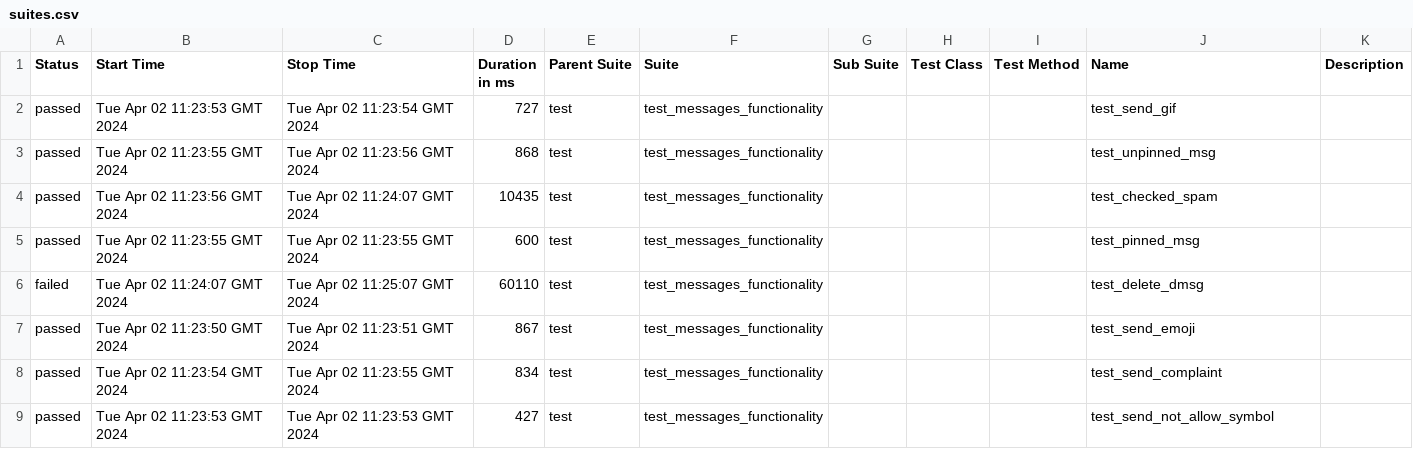
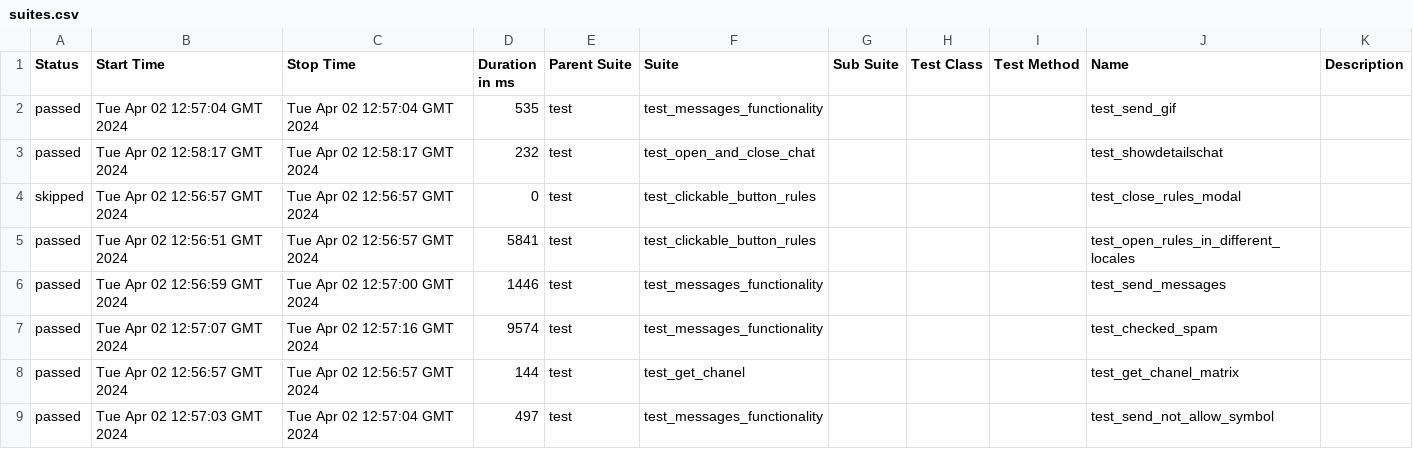
Before and after one commit to VladimirSaf95/ChatProject, a CSV file: data/suites.csv, drawn as a sheet; only a part is shown; the diff covers the shown part only.

Commit message:
Deploying to gh-pages from @ VladimirSaf95/ChatProject@417c25eef675c3029bfeb5ef0cf99acff813b4d8 🚀

```diff
--- a/data/suites.csv
+++ b/data/suites.csv
@@ -1,9 +1,9 @@
 "Status","Start Time","Stop Time","Duration in ms","Parent Suite","Suite","Sub Suite","Test Class","Test Method","Name","Description"
-"passed","Tue Apr 02 11:23:53 GMT 2024","Tue Apr 02 11:23:54 GMT 2024","727","test","test_messages_functionality","","","","test_send_gif",""
-"passed","Tue Apr 02 11:23:55 GMT 2024","Tue Apr 02 11:23:56 GMT 2024","868","test","test_messages_functionality","","","","test_unpinned_msg",""
-"passed","Tue Apr 02 11:23:56 GMT 2024","Tue Apr 02 11:24:07 GMT 2024","10435","test","test_messages_functionality","","","","test_checked_spam",""
-"passed","Tue Apr 02 11:23:55 GMT 2024","Tue Apr 02 11:23:55 GMT 2024","600","test","test_messages_functionality","","","","test_pinned_msg",""
-"failed","Tue Apr 02 11:24:07 GMT 2024","Tue Apr 02 11:25:07 GMT 2024","60110","test","test_messages_functionality","","","","test_delete_dmsg",""
-"passed","Tue Apr 02 11:23:50 GMT 2024","Tue Apr 02 11:23:51 GMT 2024","867","test","test_messages_functionality","","","","test_send_emoji",""
-"passed","Tue Apr 02 11:23:54 GMT 2024","Tue Apr 02 11:23:55 GMT 2024","834","test","test_messages_functionality","","","","test_send_complaint",""
-"passed","Tue Apr 02 11:23:53 GMT 2024","Tue Apr 02 11:23:53 GMT 2024","427","test","test_messages_functionality","","","","test_send_not_allow_symbol",""
+"passed","Tue Apr 02 12:57:04 GMT 2024","Tue Apr 02 12:57:04 GMT 2024","535","test","test_messages_functionality","","","","test_send_gif",""
+"passed","Tue Apr 02 12:58:17 GMT 2024","Tue Apr 02 12:58:17 GMT 2024","232","test","test_open_and_close_chat","","","","test_showdetailschat",""
+"skipped","Tue Apr 02 12:56:57 GMT 2024","Tue Apr 02 12:56:57 GMT 2024","0","test","test_clickable_button_rules","","","","test_close_rules_modal",""
+"passed","Tue Apr 02 12:56:51 GMT 2024","Tue Apr 02 12:56:57 GMT 2024","5841","test","test_clickable_button_rules","","","","test_open_rules_in_different_locales",""
+"passed","Tue Apr 02 12:56:59 GMT 2024","Tue Apr 02 12:57:00 GMT 2024","1446","test","test_messages_functionality","","","","test_send_messages",""
+"passed","Tue Apr 02 12:57:07 GMT 2024","Tue Apr 02 12:57:16 GMT 2024","9574","test","test_messages_functionality","","","","test_checked_spam",""
+"passed","Tue Apr 02 12:56:57 GMT 2024","Tue Apr 02 12:56:57 GMT 2024","144","test","test_get_chanel","","","","test_get_chanel_matrix",""
+"passed","Tue Apr 02 12:57:03 GMT 2024","Tue Apr 02 12:57:04 GMT 2024","497","test","test_messages_functionality","","","","test_send_not_allow_symbol",""
```
Also changed, not shown: 2 added rows, 2 removed rows and 68 edited cells elsewhere in this file, data/behaviors.csv, 54 other files.
